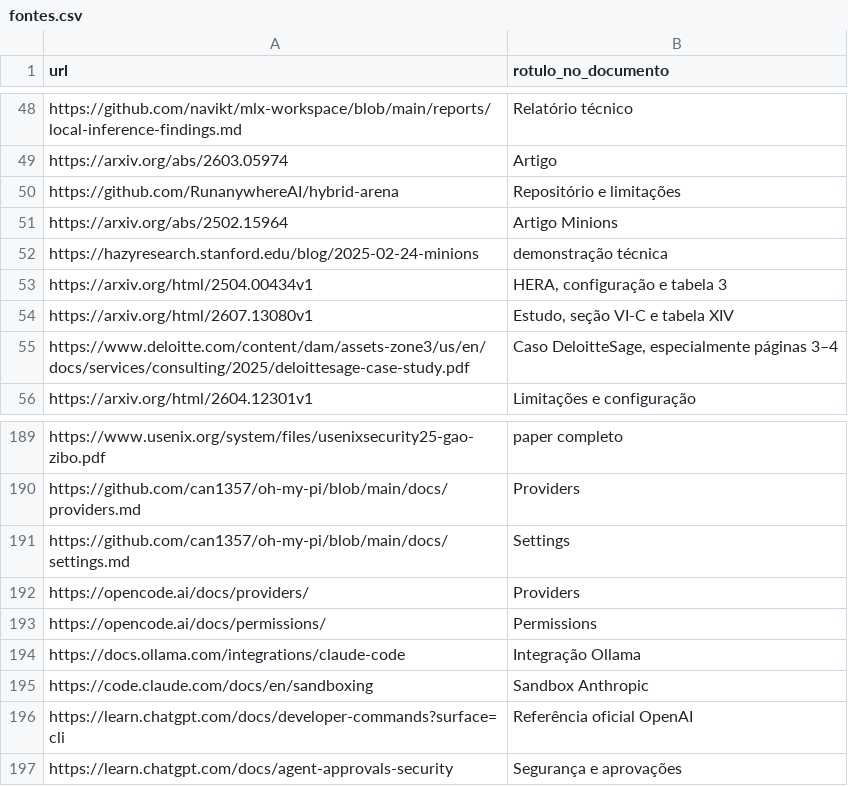
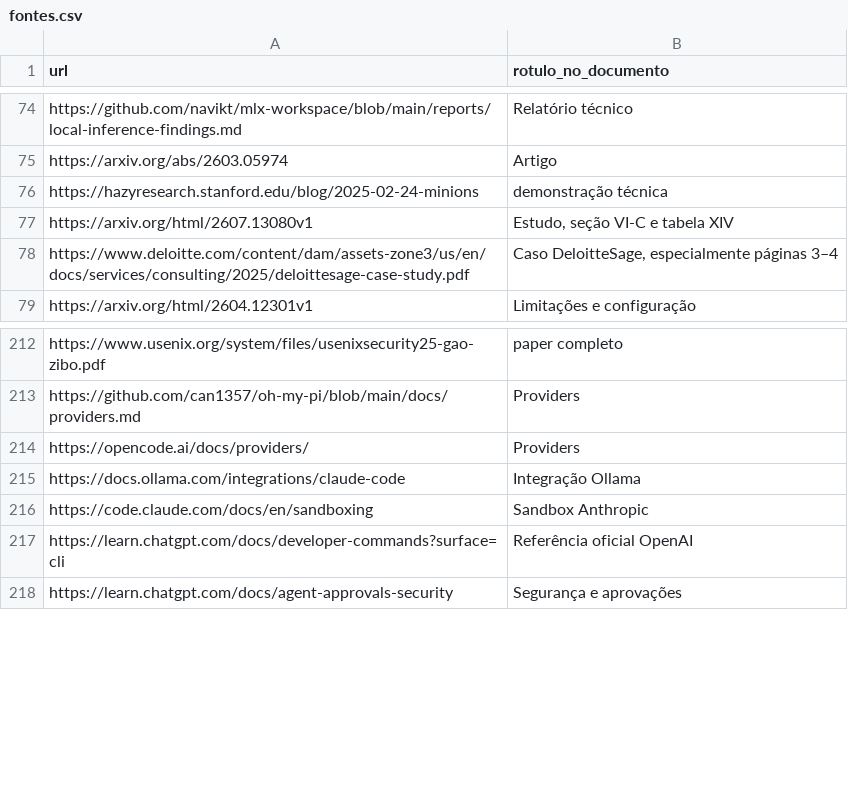
Before and after one commit to leo-kreisman/local-models-as-economic-non-liability, a CSV file: pesquisa_html/dados/fontes.csv, drawn as a sheet; only a part is shown, gaps mark what is left out; the diff covers the shown part only.

```diff
--- a/pesquisa_html/dados/fontes.csv
+++ b/pesquisa_html/dados/fontes.csv
@@ -49,6 +75,3 @@ https://github.com/navikt/mlx-workspace/blob/main/reports/local-inference-findin
 https://arxiv.org/abs/2603.05974,Artigo
-https://github.com/RunanywhereAI/hybrid-arena,Repositório e limitações
-https://arxiv.org/abs/2502.15964,Artigo Minions
 https://hazyresearch.stanford.edu/blog/2025-02-24-minions,demonstração técnica
-https://arxiv.org/html/2504.00434v1,"HERA, configuração e tabela 3"
 https://arxiv.org/html/2607.13080v1,"Estudo, seção VI-C e tabela XIV"
@@ -190,5 +213,3 @@ https://www.usenix.org/system/files/usenixsecurity25-gao-zibo.pdf,paper completo
 https://github.com/can1357/oh-my-pi/blob/main/docs/providers.md,Providers
-https://github.com/can1357/oh-my-pi/blob/main/docs/settings.md,Settings
 https://opencode.ai/docs/providers/,Providers
-https://opencode.ai/docs/permissions/,Permissions
 https://docs.ollama.com/integrations/claude-code,Integração Ollama
```
Also changed, not shown: 26 added rows elsewhere in this file, en/data/sources.csv, 57 other files.
